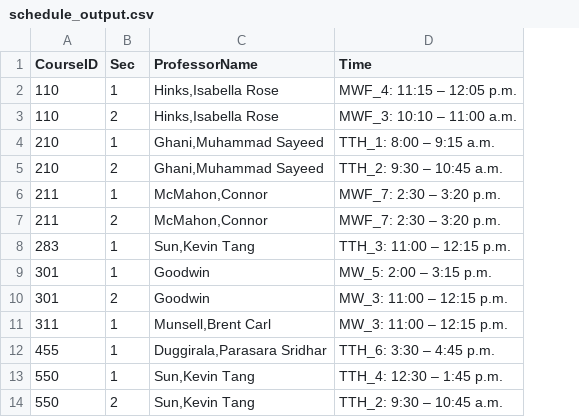
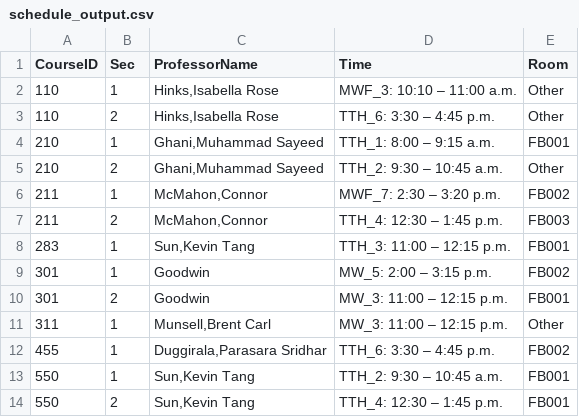
Before and after one commit to hashunc/UNC-CS-Course-Scheduling-mk2, a CSV file: CSV/schedule_output.csv, drawn as a sheet; the diff names each change by its address in the sheet, - before the commit and + after, or states it on an @@ line.

```diff
--- a/CSV/schedule_output.csv
+++ b/CSV/schedule_output.csv
+column E (Room), rows 2-14: Other | Other | FB001 | Other | FB002 | FB003 | FB001 | FB002 | FB001 | Other | FB002 | FB001 | FB001
-D2 (Time): MWF_4: 11:15 – 12:05 p.m.
+D2 (Time): MWF_3: 10:10 – 11:00 a.m.
-D3 (Time): MWF_3: 10:10 – 11:00 a.m.
+D3 (Time): TTH_6: 3:30 – 4:45 p.m.
-D7 (Time): MWF_7: 2:30 – 3:20 p.m.
+D7 (Time): TTH_4: 12:30 – 1:45 p.m.
-D13 (Time): TTH_4: 12:30 – 1:45 p.m.
+D13 (Time): TTH_2: 9:30 – 10:45 a.m.
-D14 (Time): TTH_2: 9:30 – 10:45 a.m.
+D14 (Time): TTH_4: 12:30 – 1:45 p.m.
```
Also changed, not shown: 3 other files.
